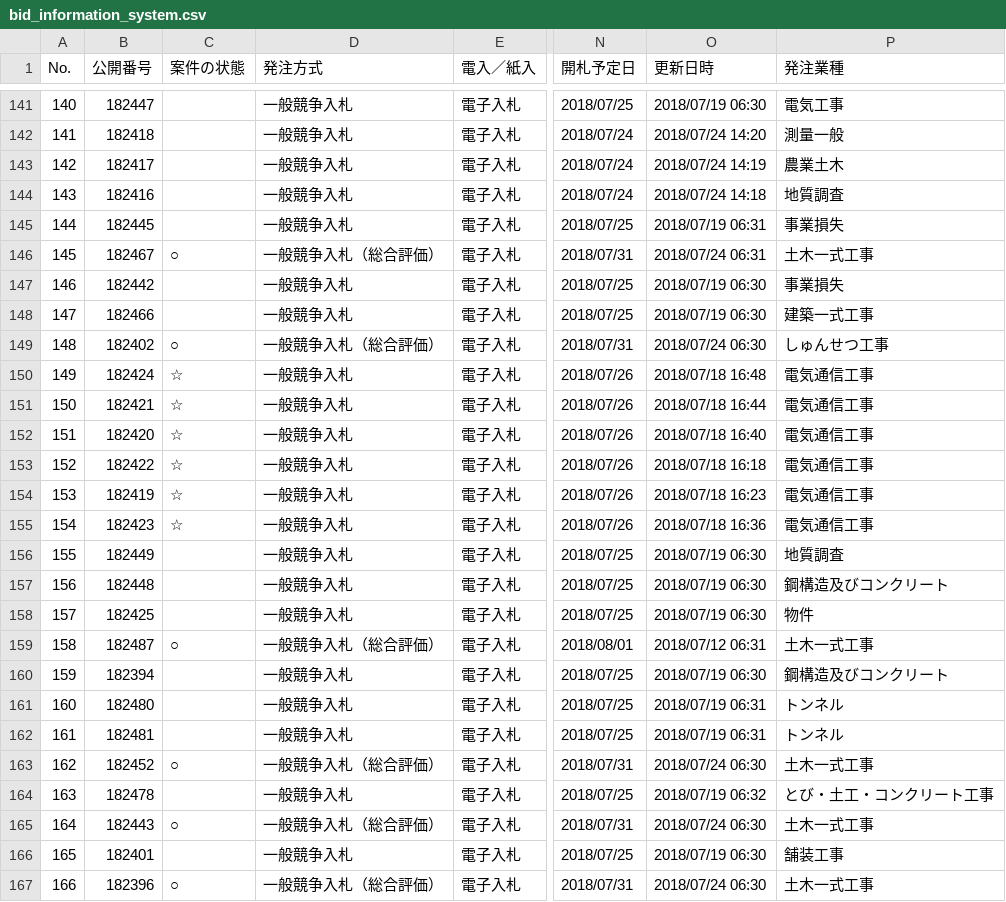
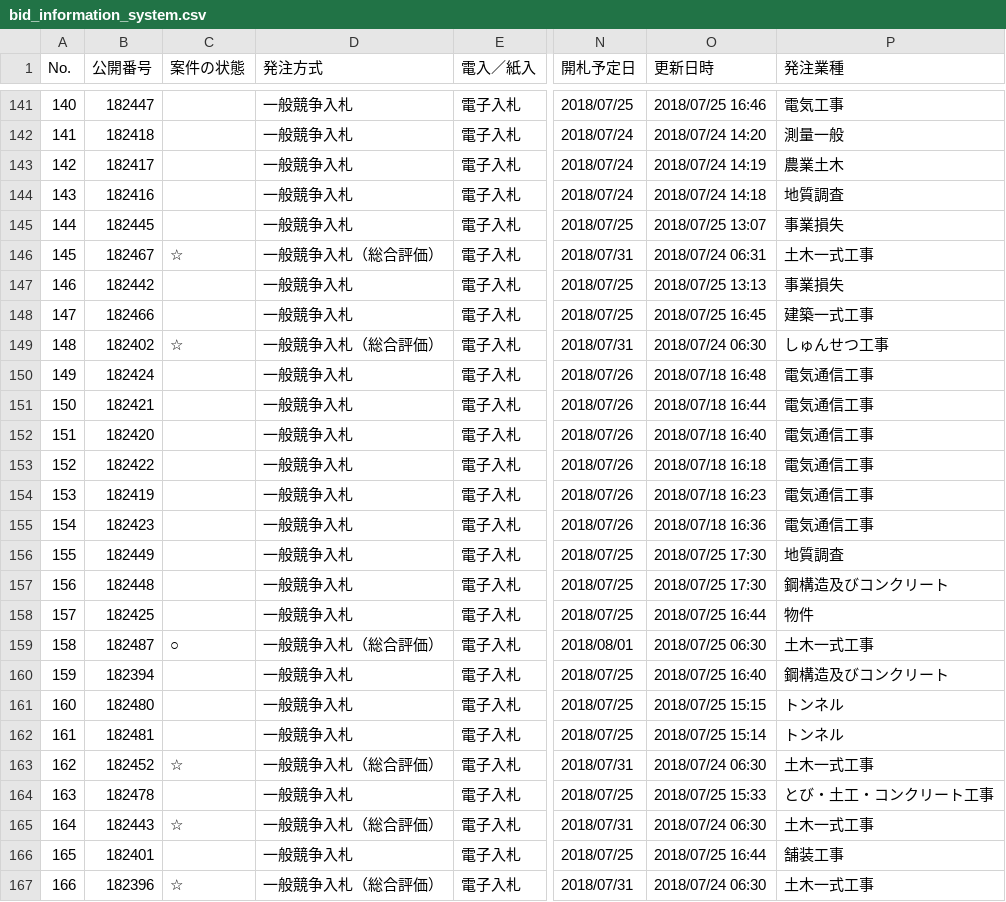
Before and after one commit to wakayama-pref-org/bid_information_system, a CSV file: csv/bid_information_system.csv, drawn as a sheet; only a part is shown, gaps mark what is left out; the diff covers the shown part only; the diff names each change by its address in the sheet, - before the commit and + after, or states it on an @@ line.

```diff
--- a/csv/bid_information_system.csv
+++ b/csv/bid_information_system.csv
-O141 (更新日時): 2018/07/19 06:30
+O141 (更新日時): 2018/07/25 16:46
-O145 (更新日時): 2018/07/19 06:31
+O145 (更新日時): 2018/07/25 13:07
-C146 (案件の状態): ○
+C146 (案件の状態): ☆
-O147 (更新日時): 2018/07/19 06:30
+O147 (更新日時): 2018/07/25 13:13
-O148 (更新日時): 2018/07/19 06:30
+O148 (更新日時): 2018/07/25 16:45
-C149 (案件の状態): ○
+C149 (案件の状態): ☆
-C150:C155 (案件の状態): ☆
+C150:C155 (案件の状態): (empty)
-O156:O157 (更新日時): 2018/07/19 06:30
+O156:O157 (更新日時): 2018/07/25 17:30
-O158 (更新日時): 2018/07/19 06:30
+O158 (更新日時): 2018/07/25 16:44
-O159 (更新日時): 2018/07/12 06:31
+O159 (更新日時): 2018/07/25 06:30
-O160 (更新日時): 2018/07/19 06:30
+O160 (更新日時): 2018/07/25 16:40
-O161 (更新日時): 2018/07/19 06:31
+O161 (更新日時): 2018/07/25 15:15
-O162 (更新日時): 2018/07/19 06:31
+O162 (更新日時): 2018/07/25 15:14
-C163 (案件の状態): ○
+C163 (案件の状態): ☆
-O164 (更新日時): 2018/07/19 06:32
+O164 (更新日時): 2018/07/25 15:33
-C165 (案件の状態): ○
+C165 (案件の状態): ☆
-O166 (更新日時): 2018/07/19 06:30
+O166 (更新日時): 2018/07/25 16:44
-C167 (案件の状態): ○
+C167 (案件の状態): ☆
```
Also changed, not shown: 139 edited cells elsewhere in this file, 1 other file.
